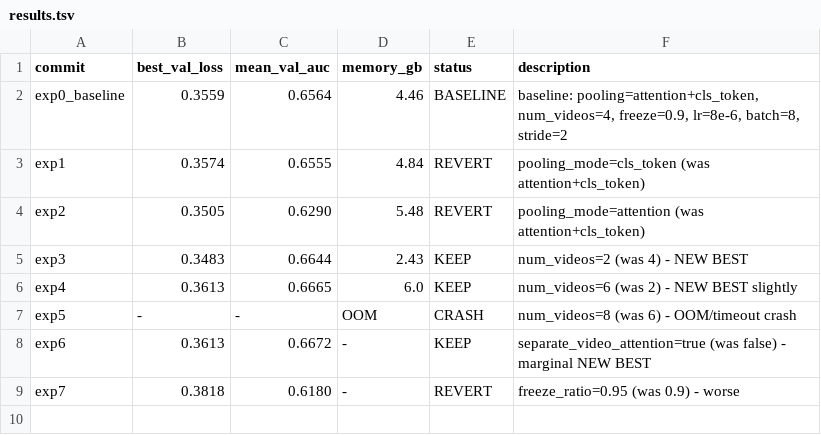
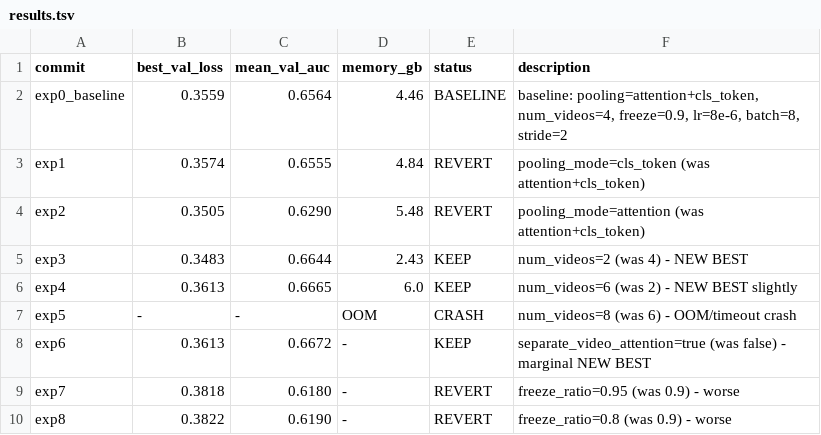
Before and after one commit to HeartWise-AI/DeepCORO_CLIP, a TSV file: autoresearch_deeprv/results.tsv, drawn as a sheet; the diff names each change by its address in the sheet, - before the commit and + after, or states it on an @@ line.

Commit message:
exp8: freeze_ratio=0.8 -> AUC 0.6190 (revert)

```diff
--- a/autoresearch_deeprv/results.tsv
+++ b/autoresearch_deeprv/results.tsv
+row 10: exp8 | 0.3822 | 0.6190 | - | REVERT | freeze_ratio=0.8 (was 0.9) - worse
```
Also changed, not shown: 1 other file.
